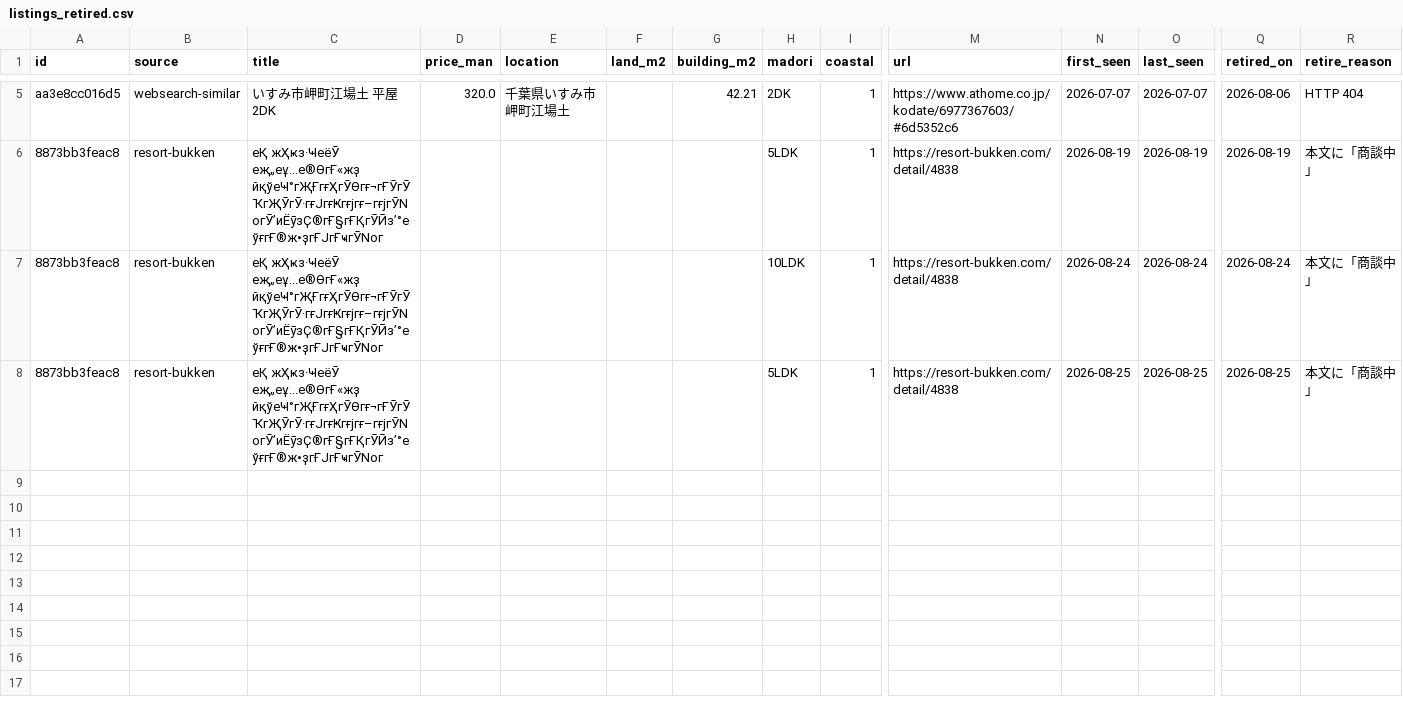
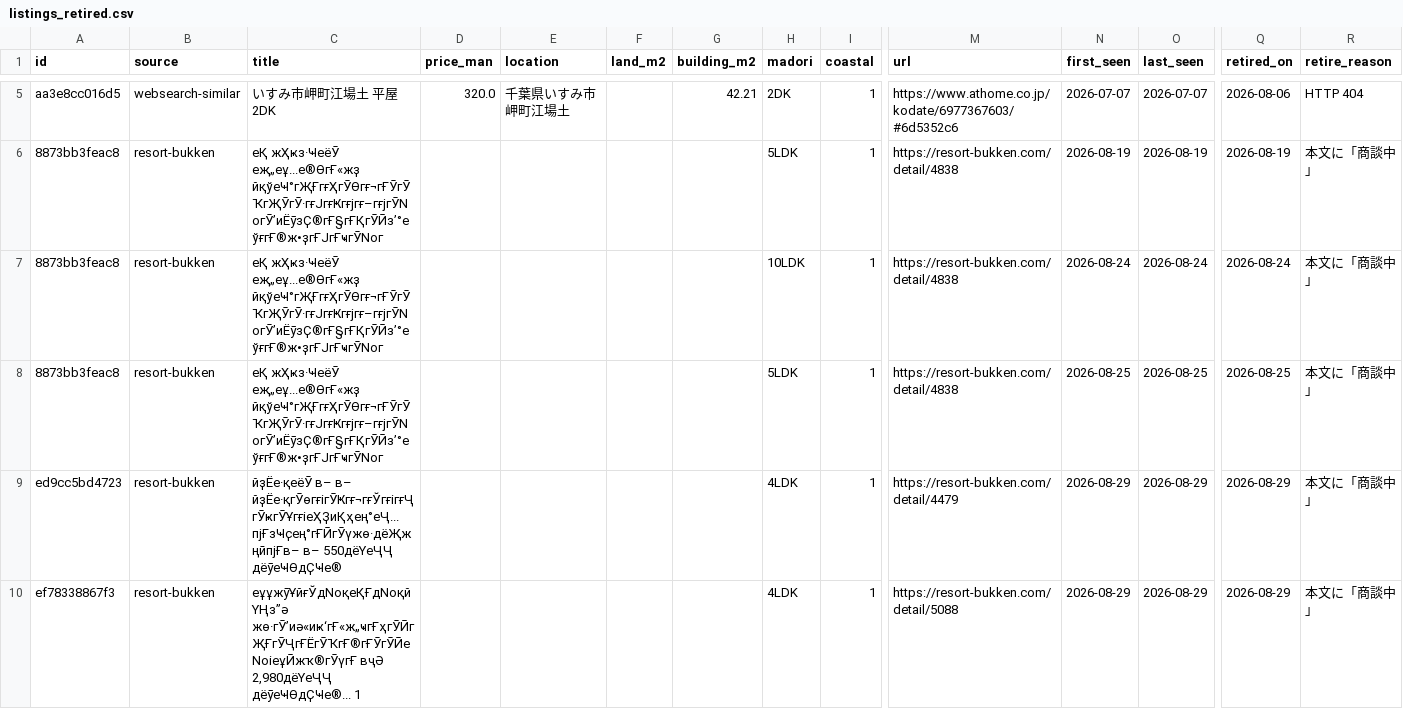
Before and after one commit to takasesomatenen/MOVING, a CSV file: data/listings_retired.csv, drawn as a sheet; only a part is shown, gaps mark what is left out; rows hold the shown columns only; the diff names each change by its address in the sheet, - before the commit and + after, or states it on an @@ line.

```diff
--- a/data/listings_retired.csv
+++ b/data/listings_retired.csv
+row 9: ed9cc5bd4723 | resort-bukken | йҙЁе·қеёӮ в– в– йҙЁе·қгӮөгғігӮҜгғ¬гғЎгғігғҶгӮҝгӮҰгғіеҲҘиҚҳең°еҶ...пјҒзҸҫең°гҒӢгӮүжө·дёҖжңӣпјҒв– в– 550дёҮеҶҶ дёӯеҸӨдҪҸе® |  |  |  |  | 4LDK | 1 | https://resort-bukken.com/detail/4479 | 2026-08-29 | 2026-08-29 | 2026-08-29 | 本文に「商談中」
+row 10: ef78338867f3 | resort-bukken | еұұжӯҰйғЎдNoқеҚҒдNoқйҮҢз”ә жө·гӮ’иә«иҝ‘гҒ«ж„ҹгҒҳгӮӢгҖҒгӮҶгҒЁгӮҠгҒ®гҒӮгӮӢеNoіеұӢжҡ®гӮүгҒ вҷӘ 2,980дёҮеҶҶ дёӯеҸӨдҪҸе®... 1 |  |  |  |  | 4LDK | 1 | https://resort-bukken.com/detail/5088 | 2026-08-29 | 2026-08-29 | 2026-08-29 | 本文に「商談中」
```
Also changed, not shown: 2 other files.
